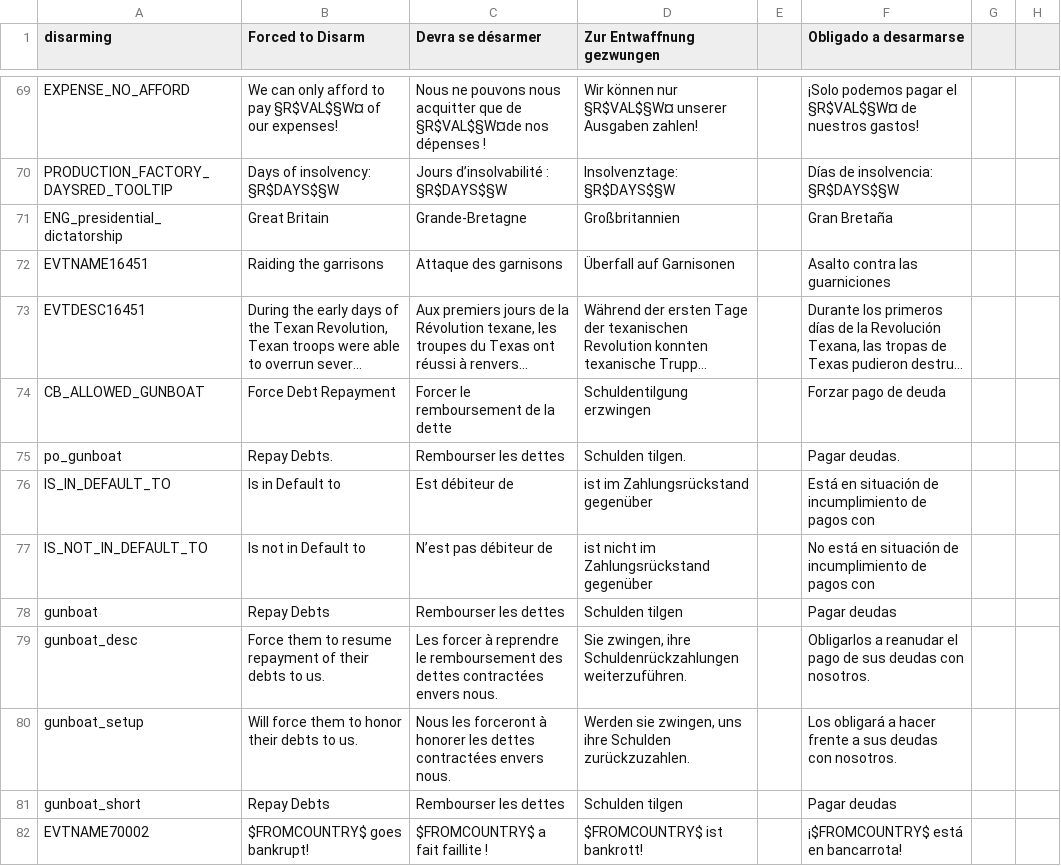
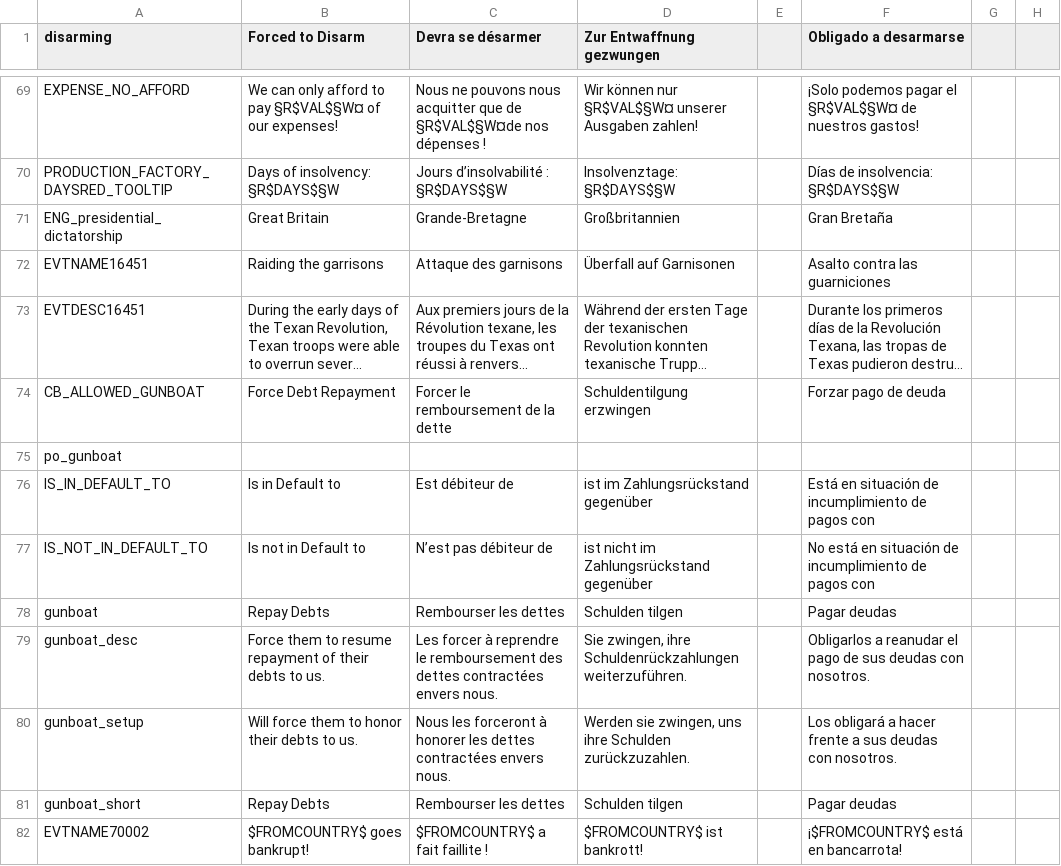
Before and after one commit to thecompanionnoob/Companion-Balance-Mod-experimental, a CSV file: CBM/localisation/1.3.csv, drawn as a sheet; only a part is shown, gaps mark what is left out; long unchanged cells end in …; the diff names each change by its address in the sheet, - before the commit and + after, or states it on an @@ line.

```diff
--- a/CBM/localisation/1.3.csv
+++ b/CBM/localisation/1.3.csv
-B75 (Forced to Disarm): Repay Debts.
+B75 (Forced to Disarm): (empty)
-C75 (Devra se désarmer): Rembourser les dettes
+C75 (Devra se désarmer): (empty)
-D75 (Zur Entwaffnung gezwungen): Schulden tilgen.
+D75 (Zur Entwaffnung gezwungen): (empty)
-F75 (Obligado a desarmarse): Pagar deudas.
+F75 (Obligado a desarmarse): (empty)
```
Also changed, not shown: CBM/localisation/CBM_decisions.csv, CBM/localisation/CBM_other.csv, 41 other files.
